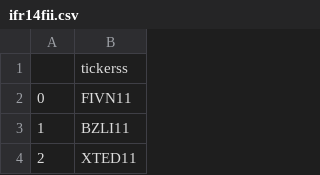
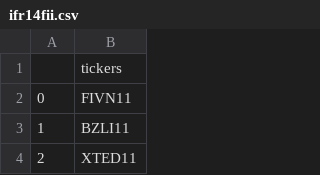
Before and after one commit to edoskita/statusfundamentos, a CSV file: ifr14fii.csv, drawn as a sheet; only a part is shown.

Commit message:
Update ifr14fii.csv

```diff
--- a/ifr14fii.csv
+++ b/ifr14fii.csv
@@ -1,2 +1,2 @@
-,tickerss
+,tickers
 0,FIVN11
```
